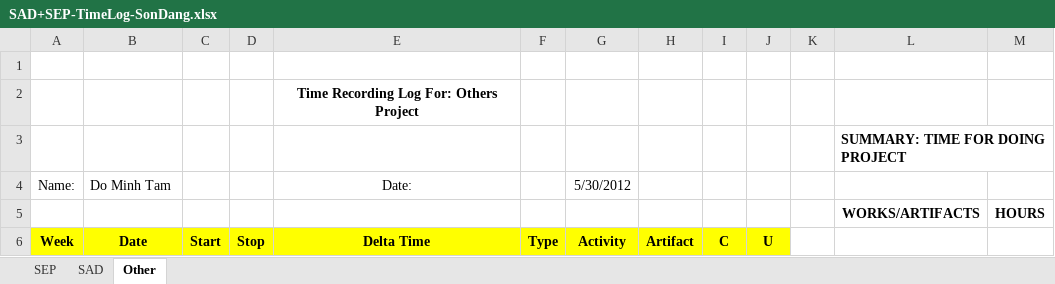
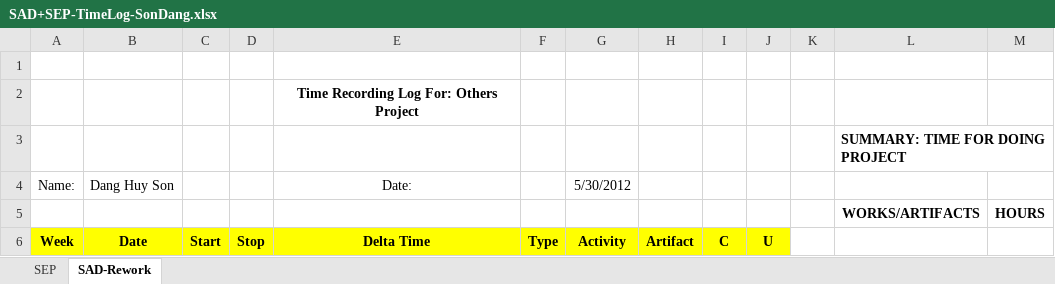
Before and after one commit to T138384/vlu-k15t1-team11, an Excel workbook: Time Log for SAD + SEP/SAD+SEP-TimeLog-SonDang.xlsx, sheet SAD-Rework, drawn as a sheet; only a part is shown; values as stored, in another font and other column widths than the file's, no borders; the diff names each change by its address in the sheet, - before the commit and + after, or states it on an @@ line.

```diff
--- a/Time Log for SAD + SEP/SAD+SEP-TimeLog-SonDang.xlsx (sheet SAD-Rework)
+++ b/Time Log for SAD + SEP/SAD+SEP-TimeLog-SonDang.xlsx (sheet SAD-Rework)
-sheet tab: Other
+sheet tab: SAD-Rework
-sheet tab: SAD
-B4: Do Minh Tam
+B4: Dang Huy Son
```
Also changed, not shown: Time Log for SAD + SEP/SAD+SEP-TimeLog-HuyenLe.xlsx, Time Log for SAD + SEP/SAD+SEP-TimeLog-TamDo.xlsx, 3 other files.
